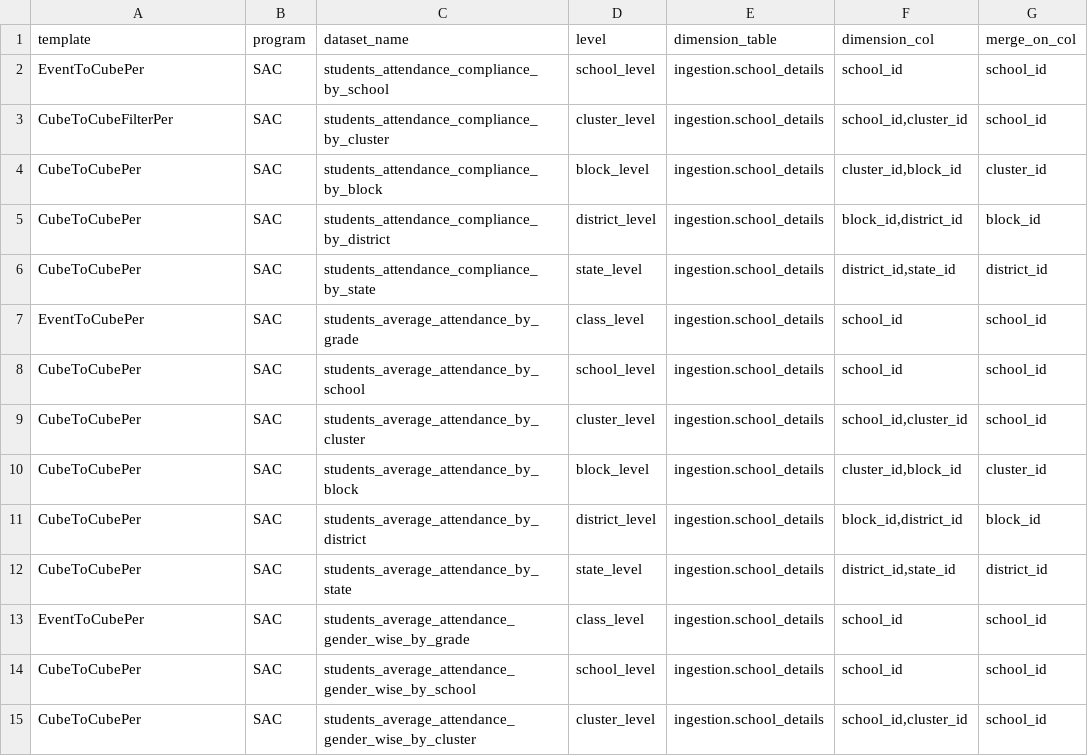
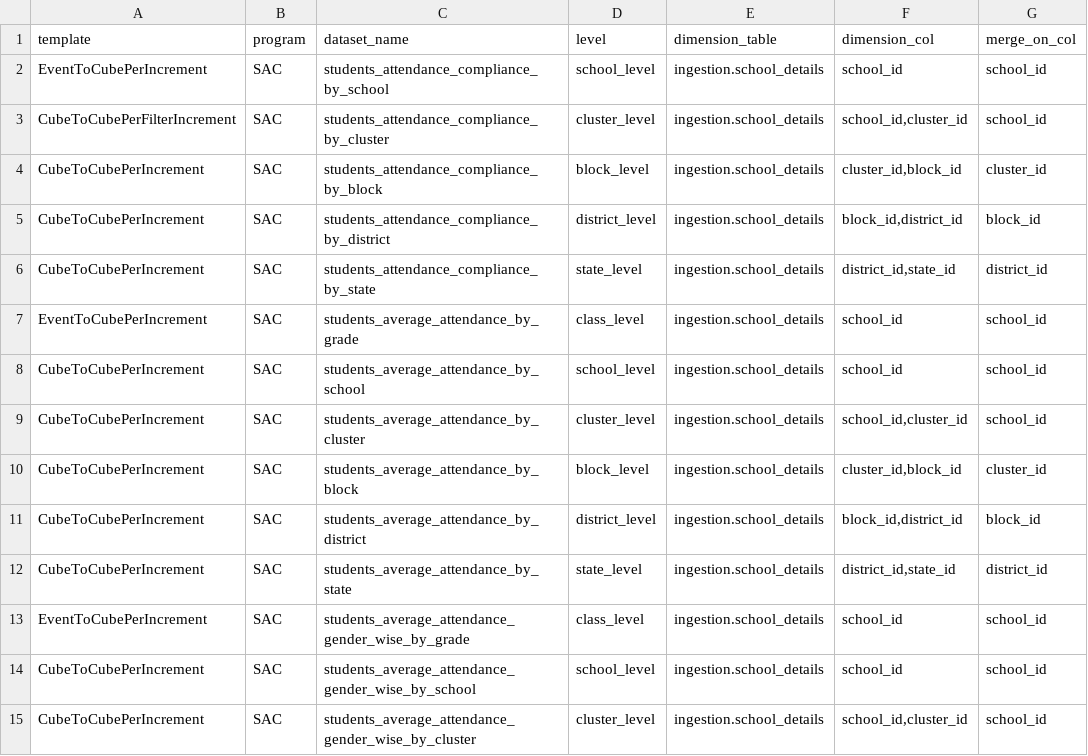
Before and after one commit to techsavvyash/spec-ms, a CSV file: python/spec_generator/key_files/dataset_keys.csv, drawn as a sheet; only a part is shown; the diff covers the shown part only; the diff names each change by its address in the sheet, - before the commit and + after, or states it on an @@ line.

Commit message:
updated spec generator

```diff
--- a/python/spec_generator/key_files/dataset_keys.csv
+++ b/python/spec_generator/key_files/dataset_keys.csv
-A2 (template): EventToCubePer
+A2 (template): EventToCubePerIncrement
-A3 (template): CubeToCubeFilterPer
+A3 (template): CubeToCubePerFilterIncrement
-A4:A6 (template): CubeToCubePer
+A4:A6 (template): CubeToCubePerIncrement
-A7 (template): EventToCubePer
+A7 (template): EventToCubePerIncrement
-A8:A12 (template): CubeToCubePer
+A8:A12 (template): CubeToCubePerIncrement
-A13 (template): EventToCubePer
+A13 (template): EventToCubePerIncrement
-A14:A15 (template): CubeToCubePer
+A14:A15 (template): CubeToCubePerIncrement
```
Also changed, not shown: 1 added row and 77 edited cells elsewhere in this file, 15 other files.
